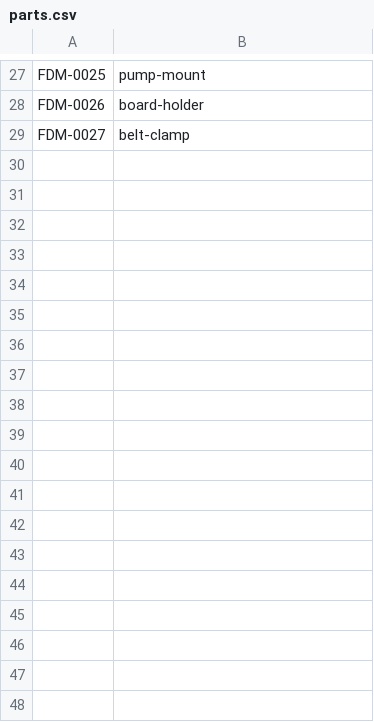
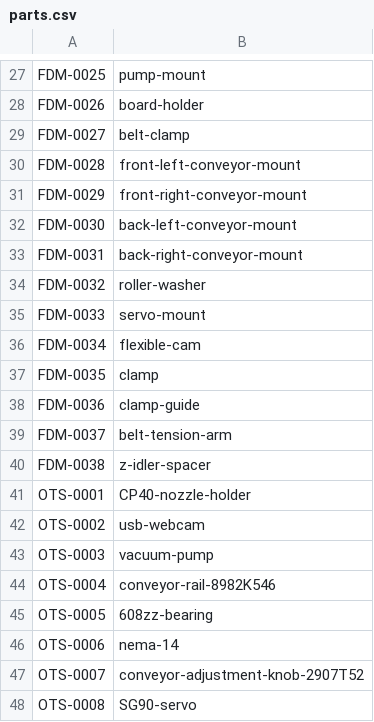
Before and after one commit to opulo-inc/lumenpnp, a CSV file: parts.csv, drawn as a sheet; only a part is shown, gaps mark what is left out; the diff names each change by its address in the sheet, - before the commit and + after, or states it on an @@ line.

Commit message:
assigned part numbers to new frame parts, fixed hole diameter for staging plate, fixed naming convention for staging plate, updated assembly to reflect these changes

```diff
--- a/parts.csv
+++ b/parts.csv
+row 30: FDM-0028 | front-left-conveyor-mount
+row 31: FDM-0029 | front-right-conveyor-mount
+row 32: FDM-0030 | back-left-conveyor-mount
+row 33: FDM-0031 | back-right-conveyor-mount
+row 34: FDM-0032 | roller-washer
+row 35: FDM-0033 | servo-mount
+row 36: FDM-0034 | flexible-cam
+row 37: FDM-0035 | clamp
+row 38: FDM-0036 | clamp-guide
+row 39: FDM-0037 | belt-tension-arm
+row 40: FDM-0038 | z-idler-spacer
+row 41: OTS-0001 | CP40-nozzle-holder
+row 42: OTS-0002 | usb-webcam
+row 43: OTS-0003 | vacuum-pump
+row 44: OTS-0004 | conveyor-rail-8982K546
+row 45: OTS-0005 | 608zz-bearing
+row 46: OTS-0006 | nema-14
+row 47: OTS-0007 | conveyor-adjustment-knob-2907T52
+row 48: OTS-0008 | SG90-servo
```
Also changed, not shown: 9 other files.
